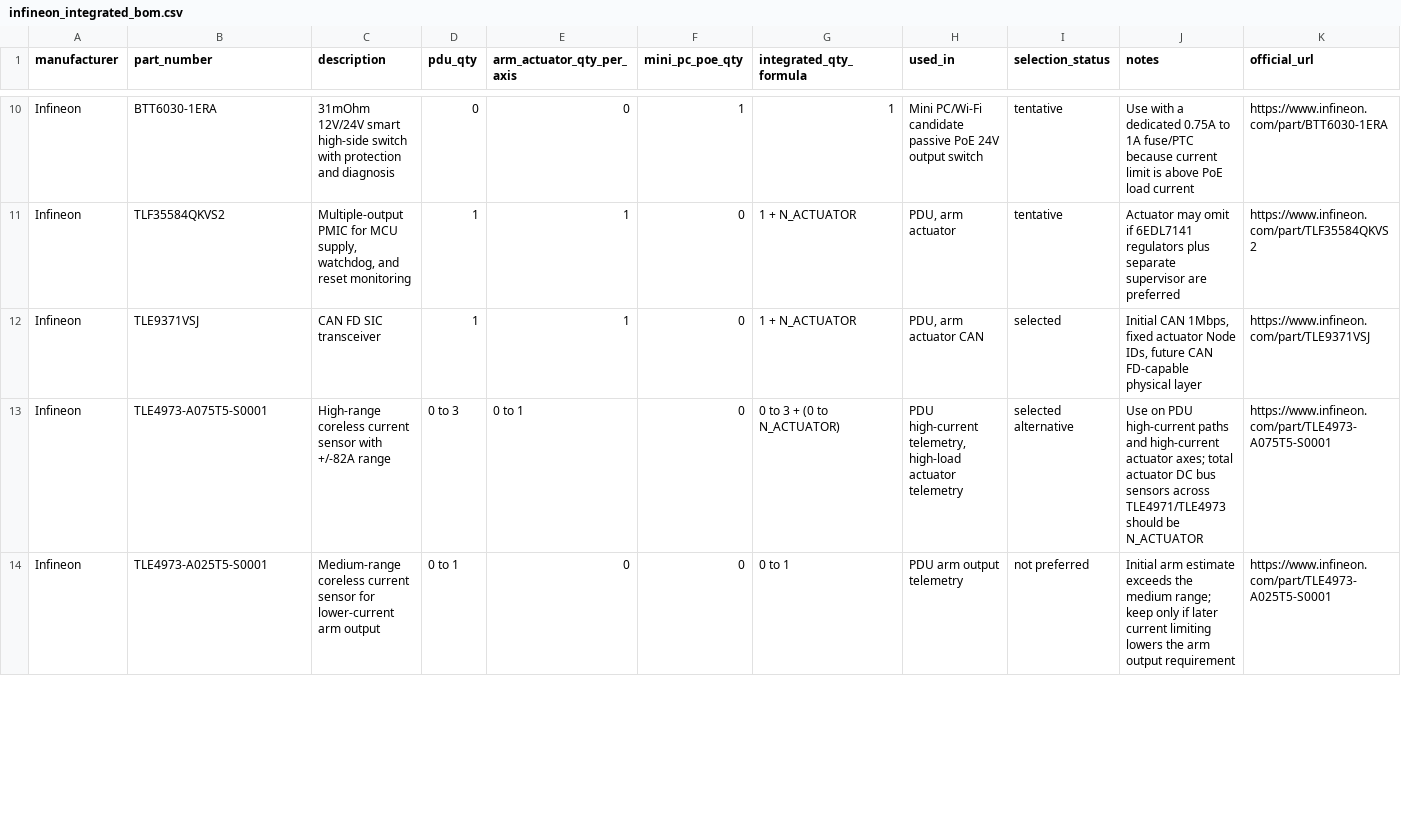
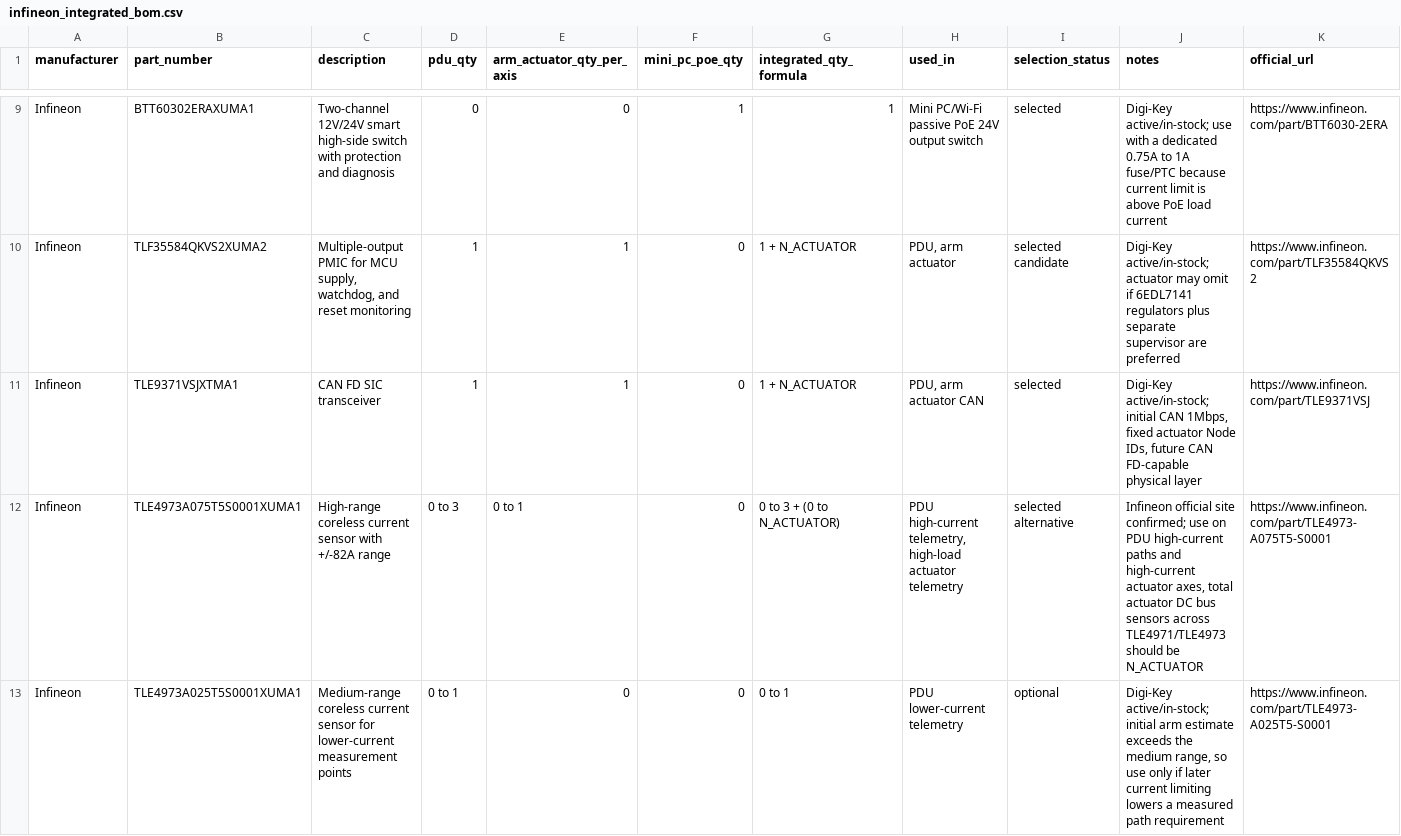
Before and after one commit to andmatcha/infineon_bom, a CSV file: bom/infineon_integrated_bom.csv, drawn as a sheet; only a part is shown, gaps mark what is left out; the diff covers the shown part only.

```diff
--- a/bom/infineon_integrated_bom.csv
+++ b/bom/infineon_integrated_bom.csv
@@ -10,5 +9,5 @@
-"Infineon","BTT6030-1ERA","31mOhm 12V/24V smart high-side switch with protection and diagnosis","0","0","1","1","Mini PC/Wi-Fi candidate passive PoE 24V output switch","tentative","Use with a dedicated 0.75A to 1A fuse/PTC because current limit is above PoE load current","https://www.infineon.com/part/BTT6030-1ERA"
-"Infineon","TLF35584QKVS2","Multiple-output PMIC for MCU supply, watchdog, and reset monitoring","1","1","0","1 + N_ACTUATOR","PDU, arm actuator","tentative","Actuator may omit if 6EDL7141 regulators plus separate supervisor are preferred","https://www.infineon.com/part/TLF35584QKVS2"
-"Infineon","TLE9371VSJ","CAN FD SIC transceiver","1","1","0","1 + N_ACTUATOR","PDU, arm actuator CAN","selected","Initial CAN 1Mbps, fixed actuator Node IDs, future CAN FD-capable physical layer","https://www.infineon.com/part/TLE9371VSJ"
-"Infineon","TLE4973-A075T5-S0001","High-range coreless current sensor with +/-82A range","0 to 3","0 to 1","0","0 to 3 + (0 to N_ACTUATOR)","PDU high-current telemetry, high-load actuator telemetry","selected alternative","Use on PDU high-current paths and high-current actuator axes; total actuator DC bus sensors across TLE4971/TLE4973 should be N_ACTUATOR","https://www.infineon.com/part/TLE4973-A075T5-S0001"
-"Infineon","TLE4973-A025T5-S0001","Medium-range coreless current sensor for lower-current arm output","0 to 1","0","0","0 to 1","PDU arm output telemetry","not preferred","Initial arm estimate exceeds the medium range; keep only if later current limiting lowers the arm output requirement","https://www.infineon.com/part/TLE4973-A025T5-S0001"
+"Infineon","BTT60302ERAXUMA1","Two-channel 12V/24V smart high-side switch with protection and diagnosis","0","0","1","1","Mini PC/Wi-Fi passive PoE 24V output switch","selected","Digi-Key active/in-stock; use with a dedicated 0.75A to 1A fuse/PTC because current limit is above PoE load current","https://www.infineon.com/part/BTT6030-2ERA"
+"Infineon","TLF35584QKVS2XUMA2","Multiple-output PMIC for MCU supply, watchdog, and reset monitoring","1","1","0","1 + N_ACTUATOR","PDU, arm actuator","selected candidate","Digi-Key active/in-stock; actuator may omit if 6EDL7141 regulators plus separate supervisor are preferred","https://www.infineon.com/part/TLF35584QKVS2"
+"Infineon","TLE9371VSJXTMA1","CAN FD SIC transceiver","1","1","0","1 + N_ACTUATOR","PDU, arm actuator CAN","selected","Digi-Key active/in-stock; initial CAN 1Mbps, fixed actuator Node IDs, future CAN FD-capable physical layer","https://www.infineon.com/part/TLE9371VSJ"
+"Infineon","TLE4973A075T5S0001XUMA1","High-range coreless current sensor with +/-82A range","0 to 3","0 to 1","0","0 to 3 + (0 to N_ACTUATOR)","PDU high-current telemetry, high-load actuator telemetry","selected alternative","Infineon official site confirmed; use on PDU high-current paths and high-current actuator axes, total actuator DC bus sensors across TLE4971/TLE4973 should be N_ACTUATOR","https://www.infineon.com/part/TLE4973-A075T5-S0001"
+"Infineon","TLE4973A025T5S0001XUMA1","Medium-range coreless current sensor for lower-current measurement points","0 to 1","0","0","0 to 1","PDU lower-current telemetry","optional","Digi-Key active/in-stock; initial arm estimate exceeds the medium range, so use only if later current limiting lowers a measured path requirement","https://www.infineon.com/part/TLE4973-A025T5-S0001"
```
Also changed, not shown: 1 removed row and 36 edited cells elsewhere in this file, bom/arm_actuator_bom.csv, bom/mini_pc_poe_bom.csv, 8 other files.
